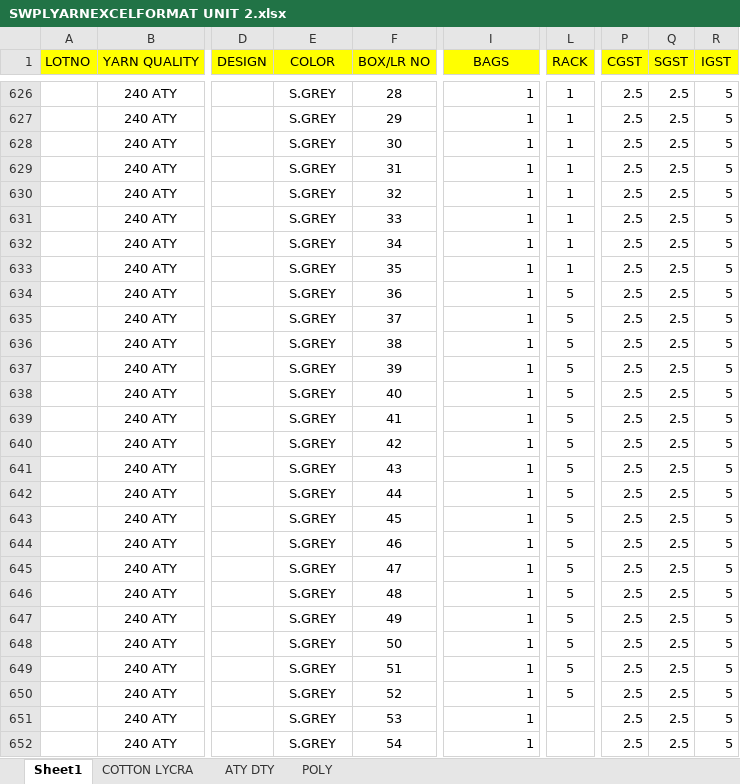
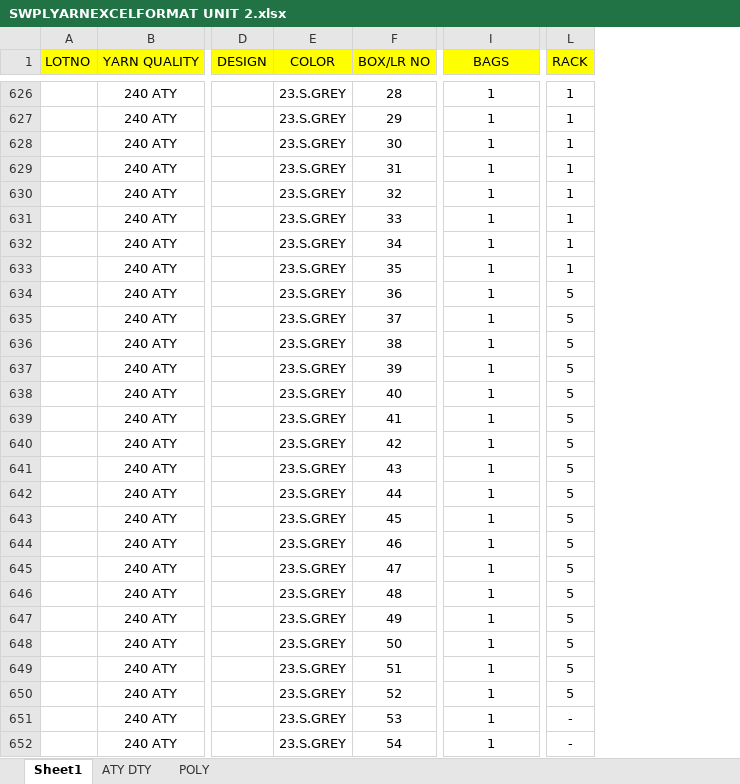
Before and after one commit to NakodaInfotech/TEXTRADE, an Excel workbook: TEXTRADE/TEXTRADE/DOCUMENTATION/SWPL/YARNSTOCK/SWPLYARNEXCELFORMAT UNIT 2.xlsx, sheet Sheet1, drawn as a sheet; only a part is shown, gaps mark what is left out; values as stored, in another font and other column widths than the file's, no borders; the diff covers the shown part only; the diff names each change by its address in the sheet, - before the commit and + after, or states it on an @@ line.

```diff
--- a/TEXTRADE/TEXTRADE/DOCUMENTATION/SWPL/YARNSTOCK/SWPLYARNEXCELFORMAT UNIT 2.xlsx (sheet Sheet1)
+++ b/TEXTRADE/TEXTRADE/DOCUMENTATION/SWPL/YARNSTOCK/SWPLYARNEXCELFORMAT UNIT 2.xlsx (sheet Sheet1)
-sheet tab: COTTON LYCRA
-column P (CGST), rows 626-652: all 2.5
-column Q (SGST), rows 626-652: all 2.5
-column R (IGST), rows 626-652: all 5
-E626:E652 (COLOR): S.GREY
+E626:E652 (COLOR): 23.S.GREY
-I626:I652 alignment: right
+I626:I652 alignment: center
-L651:L652 (RACK): (empty)
+L651:L652 (RACK): -
```
Also changed, not shown: 222 edited cells and cell formats elsewhere in this sheet, sheet ATY DTY, sheet POLY, TEXTRADE/TEXTRADE/DOCUMENTATION/SWPL/YARNSTOCK/SWPLYARNEXCELFORMAT UNIT 1.xlsx, 4 other files.
